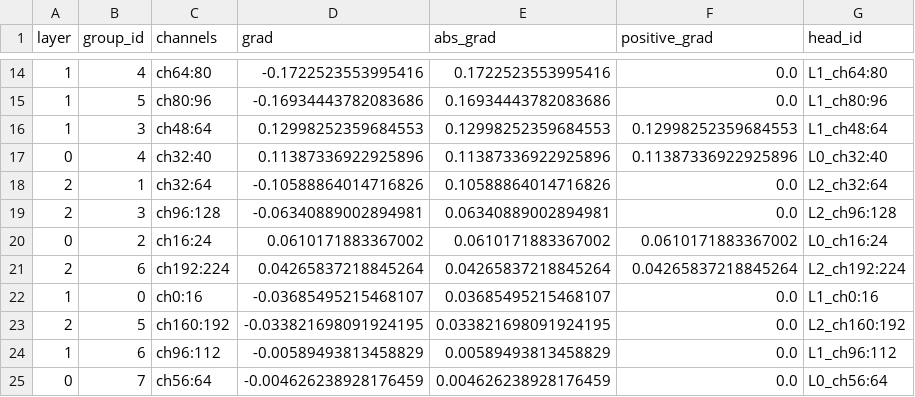
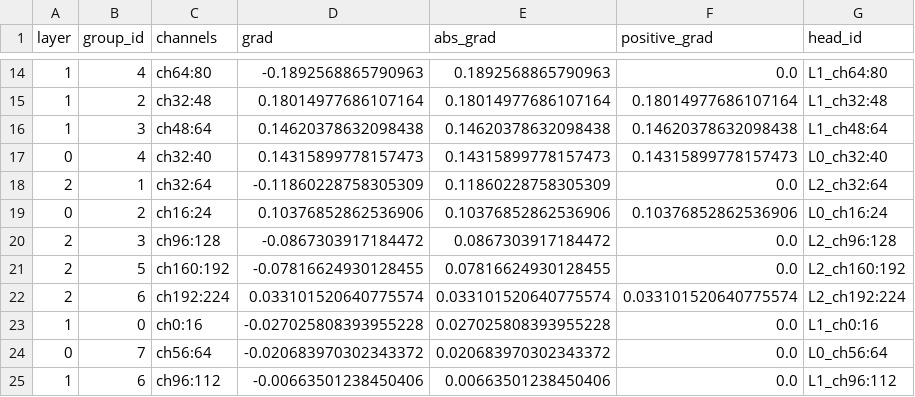
Before and after one commit to maxwelhelp/matrix_unified_system_particals, a CSV file: reports/latest/tables/all_head_gate_gradients.csv, drawn as a sheet; only a part is shown, gaps mark what is left out; the diff covers the shown part only.

```diff
--- a/reports/latest/tables/all_head_gate_gradients.csv
+++ b/reports/latest/tables/all_head_gate_gradients.csv
@@ -14,12 +14,12 @@ layer,group_id,channels,grad,abs_grad,positive_grad,head_id
-1,4,ch64:80,-0.1722523553995416,0.1722523553995416,0.0,L1_ch64:80
-1,5,ch80:96,-0.16934443782083686,0.16934443782083686,0.0,L1_ch80:96
-1,3,ch48:64,0.12998252359684553,0.12998252359684553,0.12998252359684553,L1_ch48:64
-0,4,ch32:40,0.11387336922925896,0.11387336922925896,0.11387336922925896,L0_ch32:40
-2,1,ch32:64,-0.10588864014716826,0.10588864014716826,0.0,L2_ch32:64
-2,3,ch96:128,-0.06340889002894981,0.06340889002894981,0.0,L2_ch96:128
-0,2,ch16:24,0.0610171883367002,0.0610171883367002,0.0610171883367002,L0_ch16:24
-2,6,ch192:224,0.04265837218845264,0.04265837218845264,0.04265837218845264,L2_ch192:224
-1,0,ch0:16,-0.03685495215468107,0.03685495215468107,0.0,L1_ch0:16
-2,5,ch160:192,-0.033821698091924195,0.033821698091924195,0.0,L2_ch160:192
-1,6,ch96:112,-0.00589493813458829,0.00589493813458829,0.0,L1_ch96:112
-0,7,ch56:64,-0.004626238928176459,0.004626238928176459,0.0,L0_ch56:64
+1,4,ch64:80,-0.1892568865790963,0.1892568865790963,0.0,L1_ch64:80
+1,2,ch32:48,0.18014977686107164,0.18014977686107164,0.18014977686107164,L1_ch32:48
+1,3,ch48:64,0.14620378632098438,0.14620378632098438,0.14620378632098438,L1_ch48:64
+0,4,ch32:40,0.14315899778157473,0.14315899778157473,0.14315899778157473,L0_ch32:40
+2,1,ch32:64,-0.11860228758305309,0.11860228758305309,0.0,L2_ch32:64
+0,2,ch16:24,0.10376852862536906,0.10376852862536906,0.10376852862536906,L0_ch16:24
+2,3,ch96:128,-0.0867303917184472,0.0867303917184472,0.0,L2_ch96:128
+2,5,ch160:192,-0.07816624930128455,0.07816624930128455,0.0,L2_ch160:192
+2,6,ch192:224,0.033101520640775574,0.033101520640775574,0.033101520640775574,L2_ch192:224
+1,0,ch0:16,-0.027025808393955228,0.027025808393955228,0.0,L1_ch0:16
+0,7,ch56:64,-0.020683970302343372,0.020683970302343372,0.0,L0_ch56:64
+1,6,ch96:112,-0.00663501238450406,0.00663501238450406,0.0,L1_ch96:112
```
Also changed, not shown: 4 added rows, 4 removed rows and 23 edited cells elsewhere in this file, reports/latest/tables/all_head_supertrace_class_summary.csv, reports/latest/tables/all_head_supertrace_events.csv, 3 other files.
